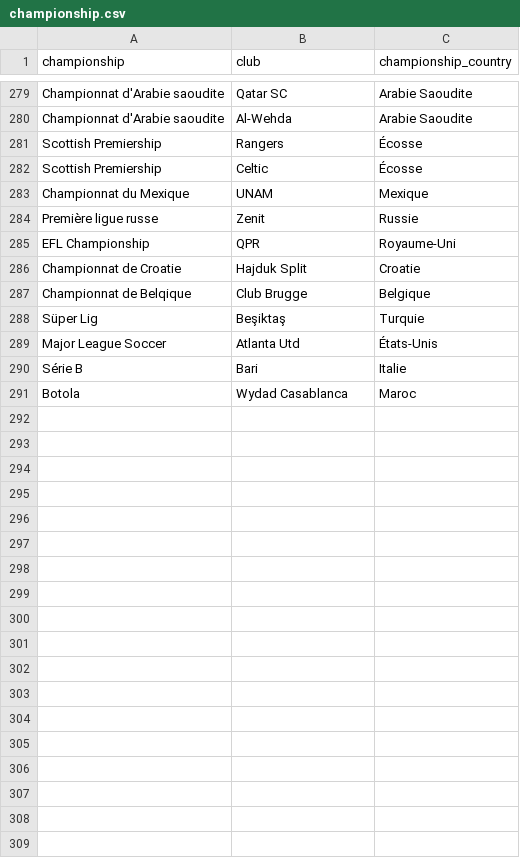
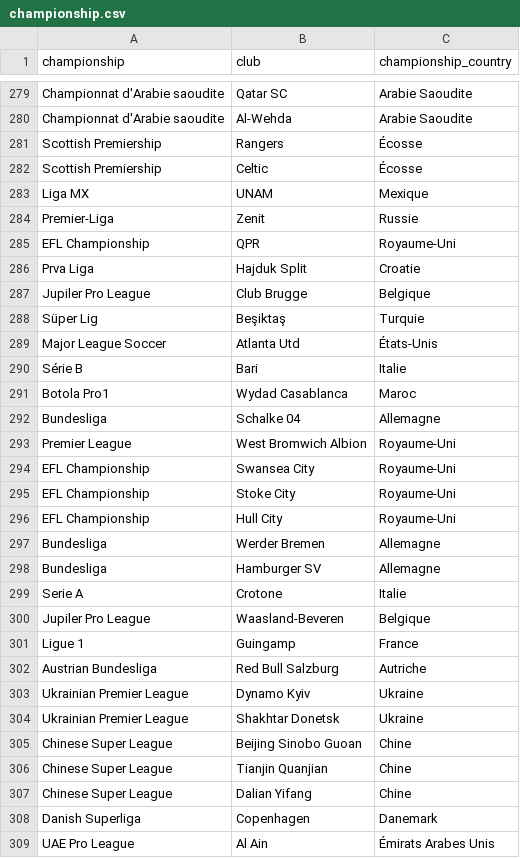
Before and after one commit to Corentints/best-football-championship, a CSV file: datasets/2022/final/championship.csv, drawn as a sheet; only a part is shown, gaps mark what is left out; the diff covers the shown part only.

```diff
--- a/datasets/2022/final/championship.csv
+++ b/datasets/2022/final/championship.csv
@@ -282,7 +282,7 @@ Scottish Premiership;Rangers;Écosse
 Scottish Premiership;Celtic;Écosse
-Championnat du Mexique;UNAM;Mexique
-Première ligue russe;Zenit;Russie
+Liga MX;UNAM;Mexique
+Premier-Liga;Zenit;Russie
 EFL Championship;QPR;Royaume-Uni
-Championnat de Croatie;Hajduk Split;Croatie
-Championnat de Belqique;Club Brugge;Belgique
+Prva Liga;Hajduk Split;Croatie
+Jupiler Pro League;Club Brugge;Belgique
 Süper Lig;Beşiktaş;Turquie
@@ -290,2 +290,20 @@ Major League Soccer;Atlanta Utd;États-Unis
 Série B;Bari;Italie
-Botola;Wydad Casablanca;Maroc
+Botola Pro1;Wydad Casablanca;Maroc
+Bundesliga;Schalke 04;Allemagne
+Premier League;West Bromwich Albion;Royaume-Uni
+EFL Championship;Swansea City;Royaume-Uni
+EFL Championship;Stoke City;Royaume-Uni
+EFL Championship;Hull City;Royaume-Uni
+Bundesliga;Werder Bremen;Allemagne
+Bundesliga;Hamburger SV;Allemagne
+Serie A;Crotone;Italie
+Jupiler Pro League;Waasland-Beveren;Belgique
+Ligue 1;Guingamp;France
+Austrian Bundesliga;Red Bull Salzburg;Autriche
+Ukrainian Premier League;Dynamo Kyiv;Ukraine
+Ukrainian Premier League;Shakhtar Donetsk;Ukraine
+Chinese Super League;Beijing Sinobo Guoan;Chine
+Chinese Super League;Tianjin Quanjian;Chine
+Chinese Super League;Dalian Yifang;Chine
+Danish Superliga;Copenhagen;Danemark
+UAE Pro League;Al Ain;Émirats Arabes Unis
```
Also changed, not shown: 9 added rows and 3 edited cells elsewhere in this file, 1 other file.
